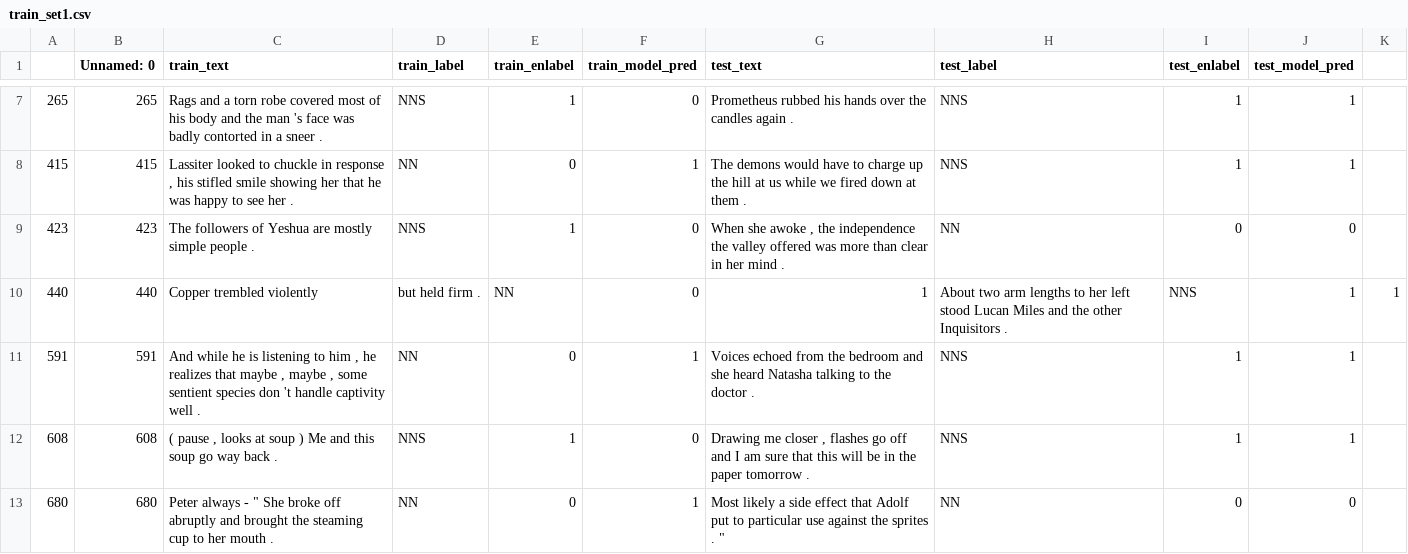
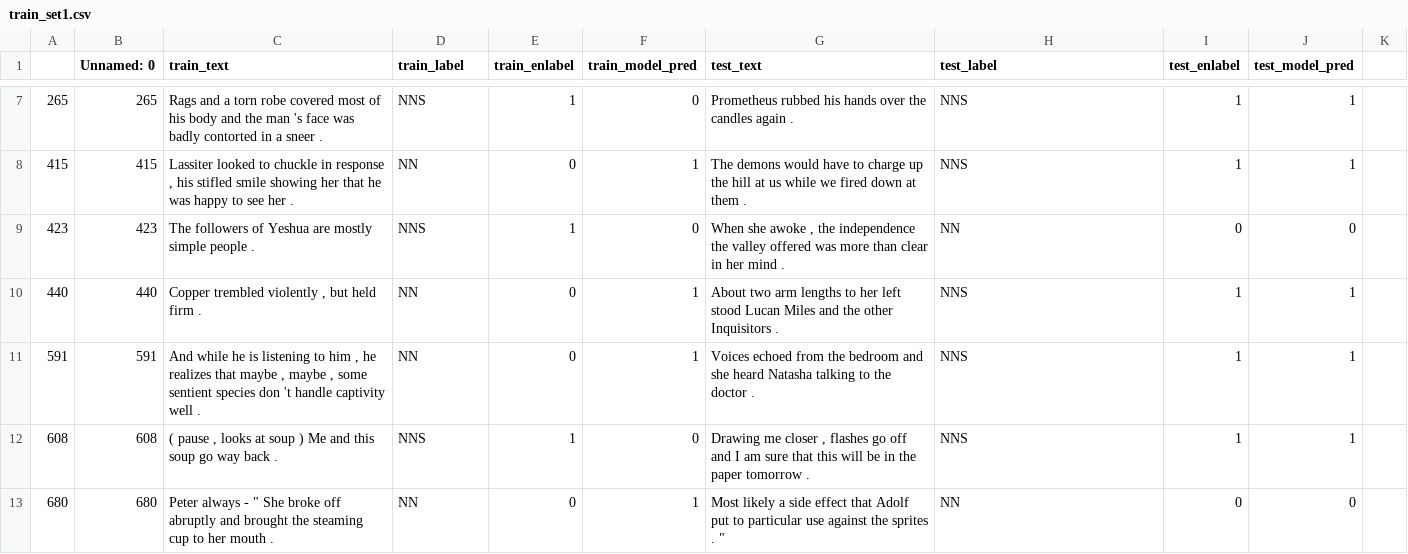
Before and after one commit to anavaleriagonzalez/anavaleriagonzalez.github.io, a CSV file: data/stimuli_presentations/preds/subj_number/train_set1.csv, drawn as a sheet; only a part is shown, gaps mark what is left out.

Commit message:
Update train_set1.csv

```diff
--- a/data/stimuli_presentations/preds/subj_number/train_set1.csv
+++ b/data/stimuli_presentations/preds/subj_number/train_set1.csv
@@ -9,3 +9,3 @@
 423,423,"The followers of Yeshua are mostly simple people . ",NNS,1,0,"When she awoke , the independence the valley offered was more than clear in her mind .",NN,0,0
-440,440,Copper trembled violently , but held firm .,NN,0,1,About two arm lengths to her left stood Lucan Miles and the other Inquisitors .,NNS,1,1
+440,440,"Copper trembled violently , but held firm .",NN,0,1,About two arm lengths to her left stood Lucan Miles and the other Inquisitors .,NNS,1,1
 591,591,"And while he is listening to him , he realizes that maybe , maybe , some sentient species don 't handle captivity well .",NN,0,1,Voices echoed from the bedroom and she heard Natasha talking to the doctor .,NNS,1,1
```
